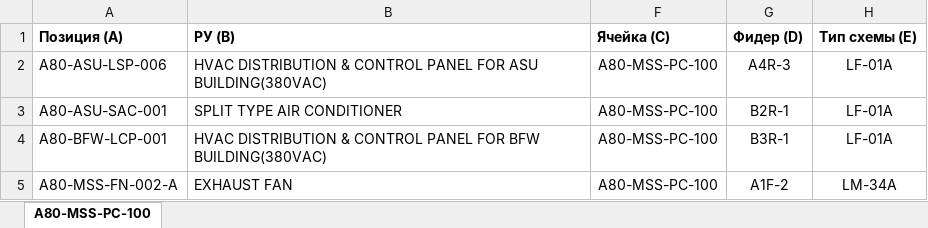
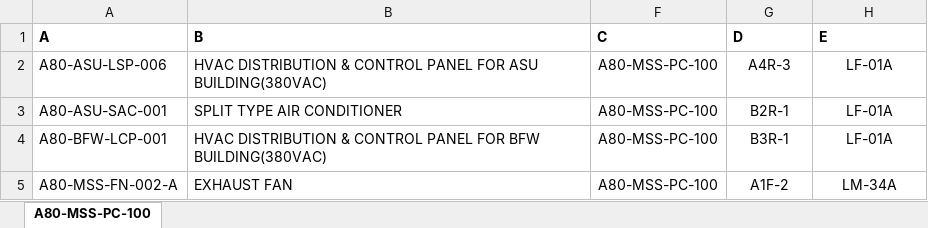
Before and after one commit to impulse521/mysubstation, an Excel workbook: base.xlsx, sheet A80-MSS-PC-100, drawn as a sheet; only a part is shown; values as stored, in another font and other column widths than the file's, no borders; removed rows and columns are numbered as before the commit, all else as after; the diff names each change by its address in the sheet, - before the commit and + after, or states it on an @@ line.

Commit message:
Add files via upload

```diff
--- a/base.xlsx (sheet A80-MSS-PC-100)
+++ b/base.xlsx (sheet A80-MSS-PC-100)
-row 1: Позиция (A) | РУ (B) | Ячейка (C) | Фидер (D) | Тип схемы (E)
+row 1: A | B | C | D | E
```
